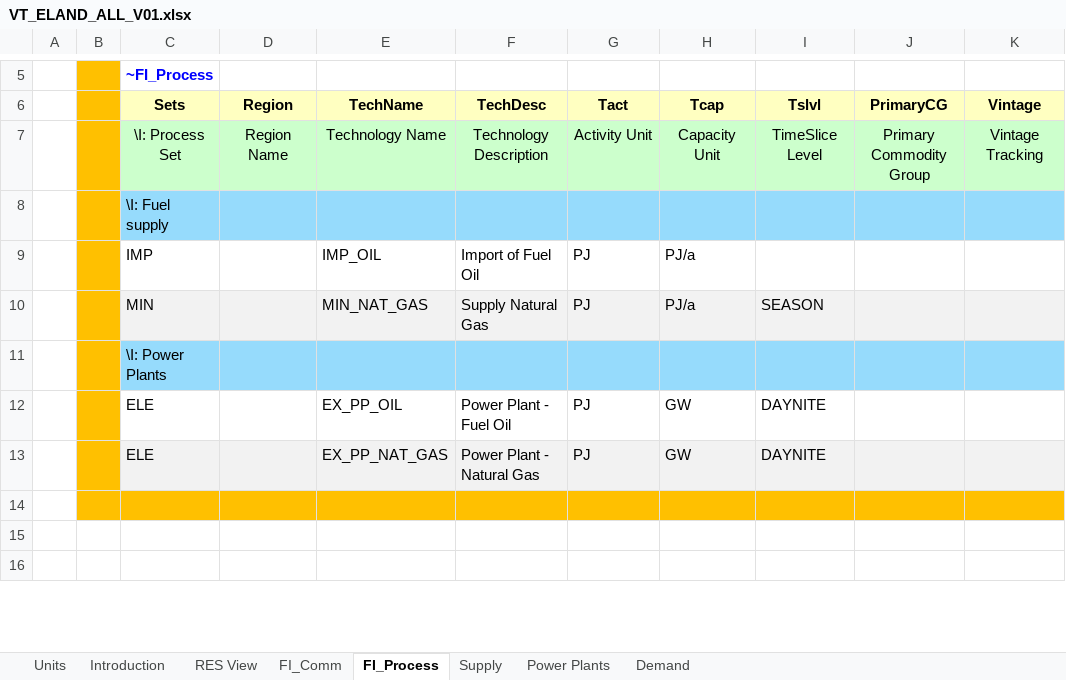
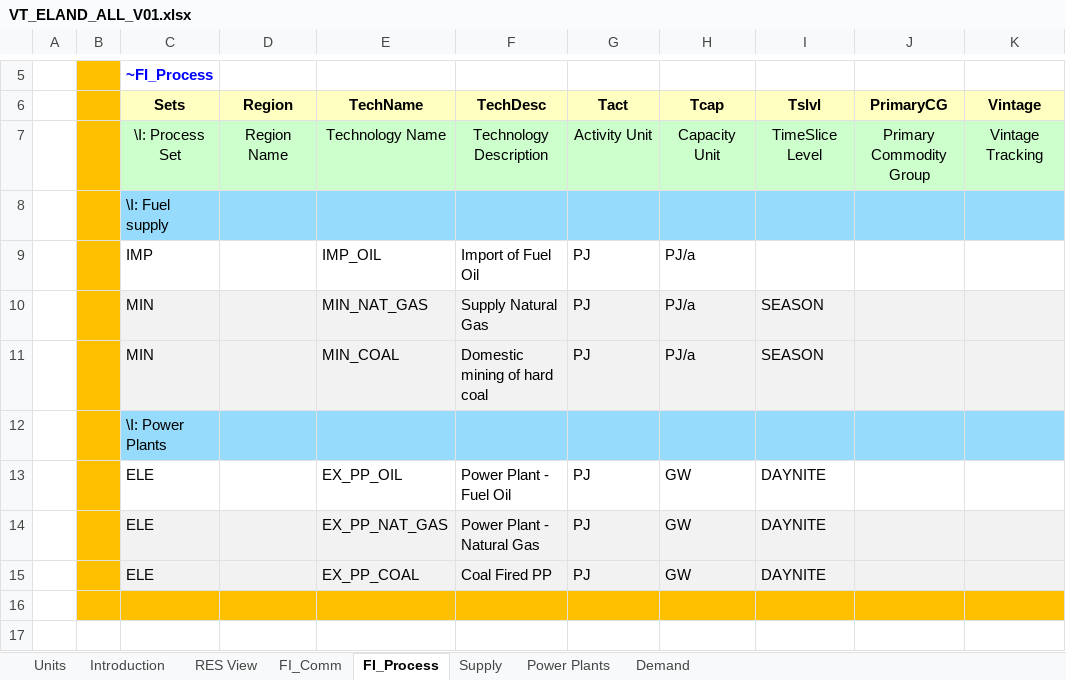
Before and after one commit to BS023/AGH, an Excel workbook: VT_ELAND_ALL_V01.xlsx, sheet FI_Process, drawn as a sheet; only a part is shown, gaps mark what is left out; the shorter side is filled out with more unchanged rows; values as stored, in another font and other column widths than the file's, no borders; the diff names each change by its address in the sheet, - before the commit and + after, or states it on an @@ line.

```diff
--- a/VT_ELAND_ALL_V01.xlsx (sheet FI_Process)
+++ b/VT_ELAND_ALL_V01.xlsx (sheet FI_Process)
+row 11:  |  | MIN |  | MIN_COAL | Domestic mining of hard coal | PJ | PJ/a | SEASON
+row 15:  |  | ELE |  | EX_PP_COAL | Coal Fired PP | PJ | GW | DAYNITE
```
Also changed, not shown: sheet Power Plants, sheet FI_Comm, sheet Supply, charts or pictures.
